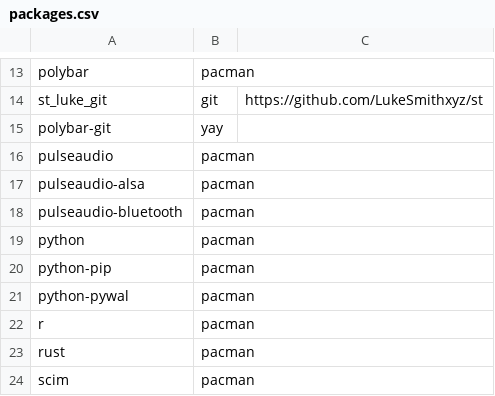
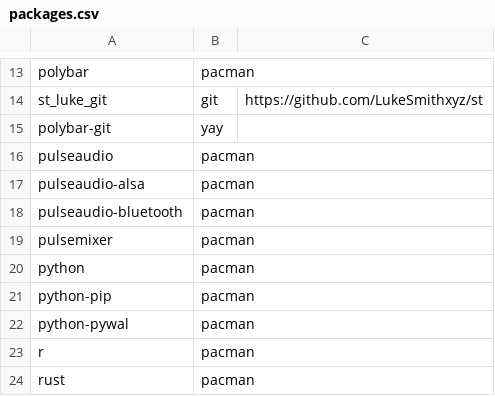
Before and after one commit to beniaminogreen/autodeploy, a CSV file: packages.csv, drawn as a sheet; only a part is shown, gaps mark what is left out; the shorter side is filled out with more unchanged rows; the diff names each change by its address in the sheet, - before the commit and + after, or states it on an @@ line.

Commit message:
Added pulsemixer to installs

```diff
--- a/packages.csv
+++ b/packages.csv
+row 19: pulsemixer | pacman
```
